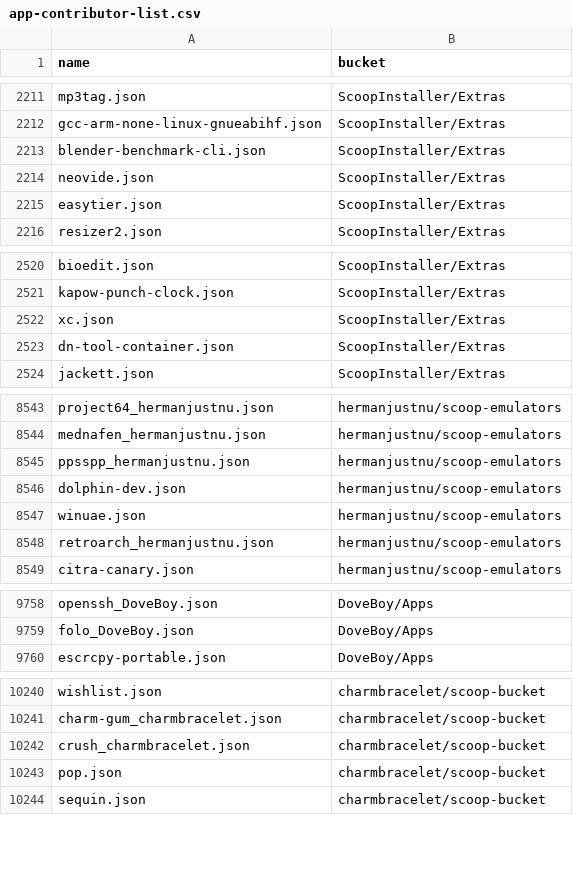
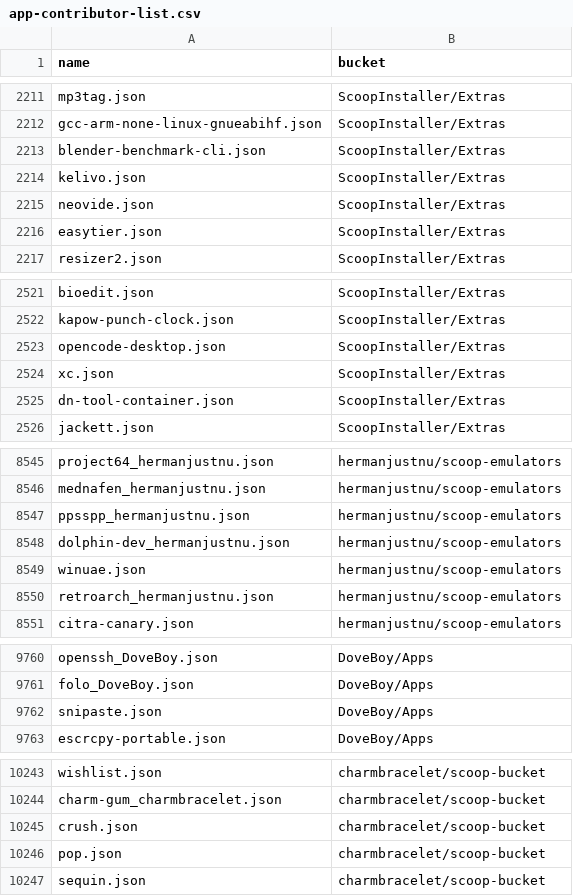
Before and after one commit to XiHanQWQ/scoop-apps, a CSV file: app-contributor-list.csv, drawn as a sheet; only a part is shown, gaps mark what is left out; the diff covers the shown part only.

```diff
--- a/app-contributor-list.csv
+++ b/app-contributor-list.csv
@@ -2213,2 +2213,3 @@ gcc-arm-none-linux-gnueabihf.json,ScoopInstaller/Extras
 blender-benchmark-cli.json,ScoopInstaller/Extras
+kelivo.json,ScoopInstaller/Extras
 neovide.json,ScoopInstaller/Extras
@@ -2521,2 +2522,3 @@ bioedit.json,ScoopInstaller/Extras
 kapow-punch-clock.json,ScoopInstaller/Extras
+opencode-desktop.json,ScoopInstaller/Extras
 xc.json,ScoopInstaller/Extras
@@ -8545,3 +8547,3 @@ mednafen_hermanjustnu.json,hermanjustnu/scoop-emulators
 ppsspp_hermanjustnu.json,hermanjustnu/scoop-emulators
-dolphin-dev.json,hermanjustnu/scoop-emulators
+dolphin-dev_hermanjustnu.json,hermanjustnu/scoop-emulators
 winuae.json,hermanjustnu/scoop-emulators
@@ -9759,2 +9761,3 @@ openssh_DoveBoy.json,DoveBoy/Apps
 folo_DoveBoy.json,DoveBoy/Apps
+snipaste.json,DoveBoy/Apps
 escrcpy-portable.json,DoveBoy/Apps
@@ -10241,3 +10244,3 @@ wishlist.json,charmbracelet/scoop-bucket
 charm-gum_charmbracelet.json,charmbracelet/scoop-bucket
-crush_charmbracelet.json,charmbracelet/scoop-bucket
+crush.json,charmbracelet/scoop-bucket
 pop.json,charmbracelet/scoop-bucket
```
Also changed, not shown: 1 edited cell elsewhere in this file, 57 other files.
